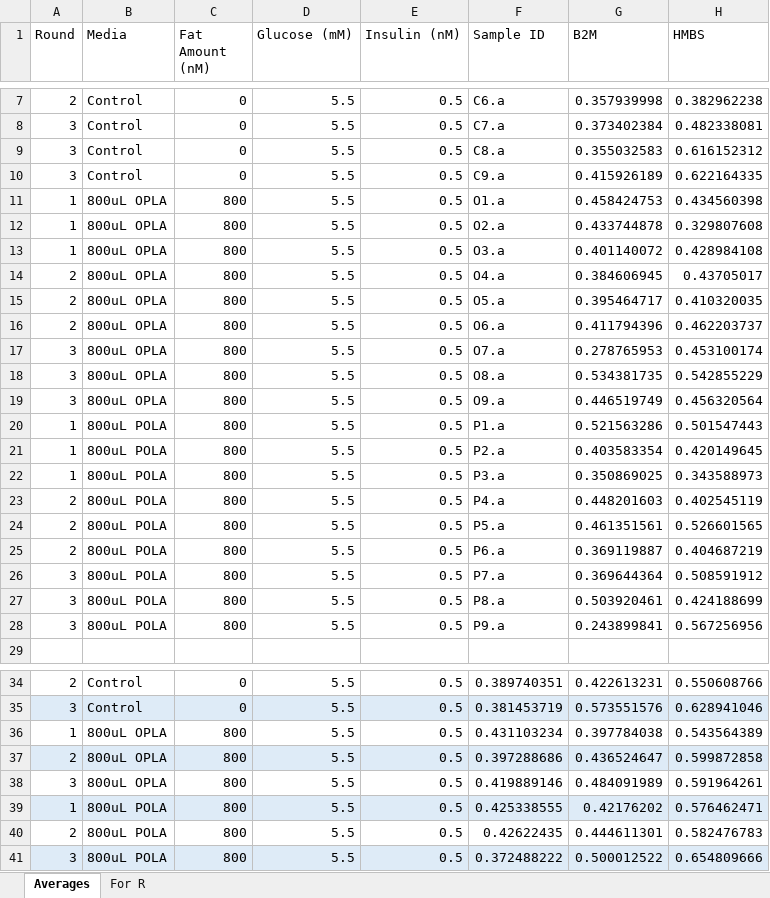
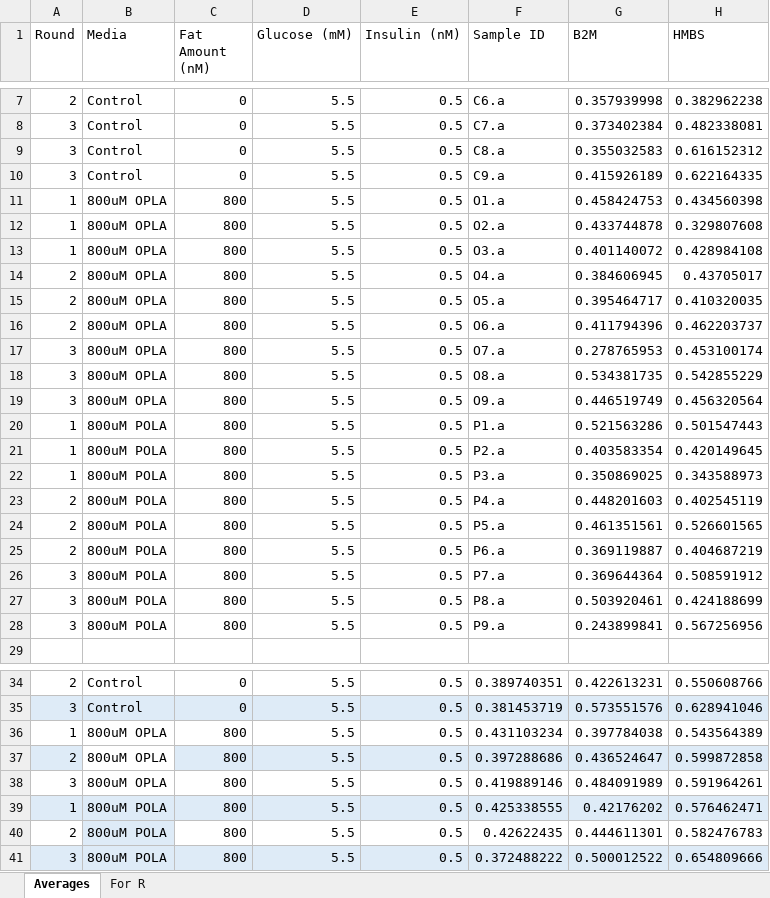
Before and after one commit to fwestcott/OPLA-vs-POLA, an Excel workbook: OPLA POLA qPCR Summary.xlsx, sheet Averages, drawn as a sheet; only a part is shown, gaps mark what is left out; values as stored, in another font and other column widths than the file's, no borders; table styles not drawn; the diff names each change by its address in the sheet, - before the commit and + after, or states it on an @@ line.

```diff
--- a/OPLA POLA qPCR Summary.xlsx (sheet Averages)
+++ b/OPLA POLA qPCR Summary.xlsx (sheet Averages)
-B11:B19 (Media): 800uL OPLA
+B11:B19 (Media): 800uM OPLA
-B20:B28 (Media): 800uL POLA
+B20:B28 (Media): 800uM POLA
-B36:B38 (Media): 800uL OPLA
+B36:B38 (Media): 800uM OPLA
-B37 fill: #DEEBF7
+B37 fill: none
-B39:B41 (Media): 800uL POLA
+B39:B41 (Media): 800uM POLA
-B40 fill: none
+B40 fill: #DEEBF7
```
Also changed, not shown: sheet For R, OPLA POLA Media analysis.xlsx, 2 other files.
